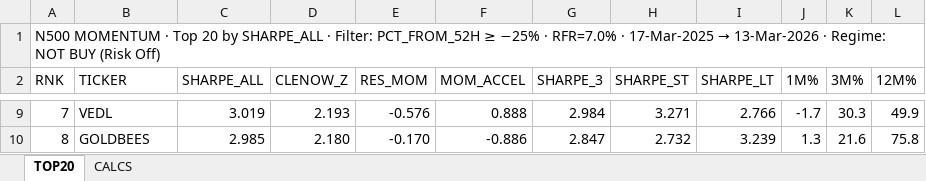
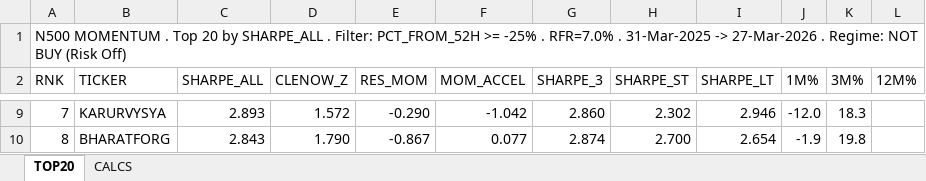
Before and after one commit to ameetst/code, an Excel workbook: momentum/Sharpe Score/n500_rankings.xlsx, sheet TOP20, drawn as a sheet; only a part is shown, gaps mark what is left out; values as stored, in another font and other column widths than the file's, no cell formats; the diff covers the shown part only; the diff names each change by its address in the sheet, - before the commit and + after, or states it on an @@ line.

```diff
--- a/momentum/Sharpe Score/n500_rankings.xlsx (sheet TOP20)
+++ b/momentum/Sharpe Score/n500_rankings.xlsx (sheet TOP20)
@@ A1 (RNK): N500 MOMENTUM · Top 20 by SHARPE_ALL · Filter: PCT_FROM_52H ≥ −25% · RFR=7.0% · 17-Mar-2025 → 13-Mar-2026 · Regime: NOT… → N500 MOMENTUM . Top 20 by SHARPE_ALL . Filter: PCT_FROM_52H >= -25% . RFR=7.0% . 31-Mar-2025 -> 27-Mar-2026 . Regime: NOT… @@
-B9 (TICKER): VEDL
+B9 (TICKER): KARURVYSYA
-C9 (SHARPE_ALL): 3.019
+C9 (SHARPE_ALL): 2.893
-D9 (CLENOW_Z): 2.193
+D9 (CLENOW_Z): 1.572
-E9 (RES_MOM): -0.576
+E9 (RES_MOM): -0.290
-F9 (MOM_ACCEL): 0.888
+F9 (MOM_ACCEL): -1.042
-G9 (SHARPE_3): 2.984
+G9 (SHARPE_3): 2.860
-H9 (SHARPE_ST): 3.271
+H9 (SHARPE_ST): 2.302
-I9 (SHARPE_LT): 2.766
+I9 (SHARPE_LT): 2.946
-J9 (1M%): -1.7
+J9 (1M%): -12.0
-K9 (3M%): 30.3
+K9 (3M%): 18.3
-L9 (12M%): 49.9
+L9 (12M%): (empty)
-B10 (TICKER): GOLDBEES
+B10 (TICKER): BHARATFORG
-C10 (SHARPE_ALL): 2.985
+C10 (SHARPE_ALL): 2.843
-D10 (CLENOW_Z): 2.180
+D10 (CLENOW_Z): 1.790
-E10 (RES_MOM): -0.170
+E10 (RES_MOM): -0.867
-F10 (MOM_ACCEL): -0.886
+F10 (MOM_ACCEL): 0.077
-G10 (SHARPE_3): 2.847
+G10 (SHARPE_3): 2.874
-H10 (SHARPE_ST): 2.732
+H10 (SHARPE_ST): 2.700
-I10 (SHARPE_LT): 3.239
+I10 (SHARPE_LT): 2.654
-J10 (1M%): 1.3
+J10 (1M%): -1.9
-K10 (3M%): 21.6
+K10 (3M%): 19.8
-L10 (12M%): 75.8
+L10 (12M%): (empty)
```
Also changed, not shown: 195 edited cells elsewhere in this sheet, sheet CALCS, cell formats, momentum/ETFs/etf_rankings.xlsx, 5 other files.
